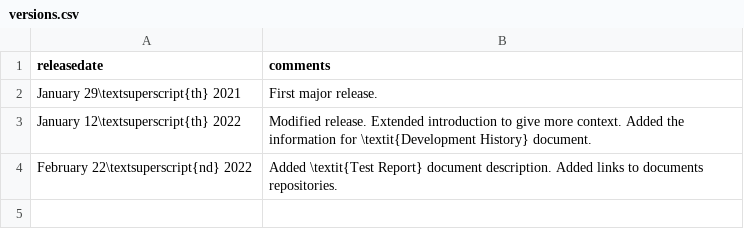
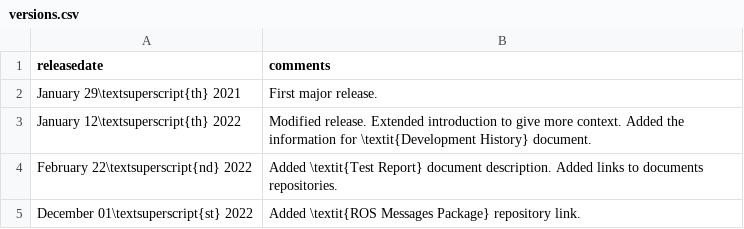
Before and after one commit to gdh-uniandes/gpr20_start_guide, a CSV file: data/versions.csv, drawn as a sheet.

```diff
--- a/data/versions.csv
+++ b/data/versions.csv
@@ -4 +4,2 @@ January 12\textsuperscript{th} 2022, Modified release. Extended introduction to
 February 22\textsuperscript{nd} 2022, Added \textit{Test Report} document description. Added links to documents repositories.
+December 01\textsuperscript{st} 2022,Added \textit{ROS Messages Package} repository link.
```
Also changed, not shown: 1 other file.
